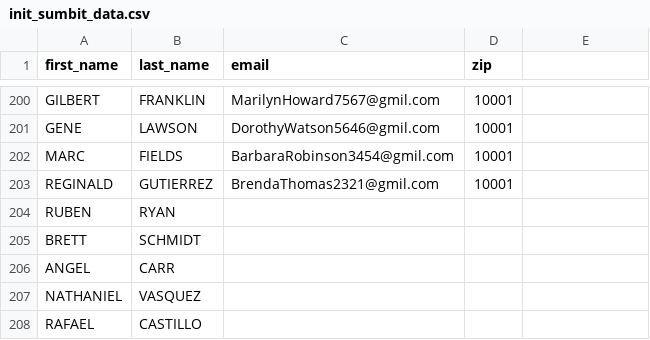
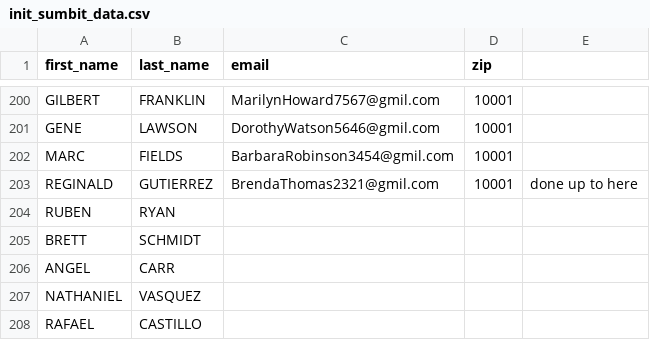
Before and after one commit to Brandon-Valley/many_minis, a CSV file: scripts/init_submit/init_sumbit_data.csv, drawn as a sheet; only a part is shown, gaps mark what is left out; the diff covers the shown part only.

```diff
--- a/scripts/init_submit/init_sumbit_data.csv
+++ b/scripts/init_submit/init_sumbit_data.csv
@@ -203 +203 @@ MARC,FIELDS,BarbaraRobinson3454@gmil.com,10001
-REGINALD,GUTIERREZ,BrendaThomas2321@gmil.com,10001
+REGINALD,GUTIERREZ,BrendaThomas2321@gmil.com,10001,done up to here
```
Also changed, not shown: 47 removed rows elsewhere in this file, 3 other files.
